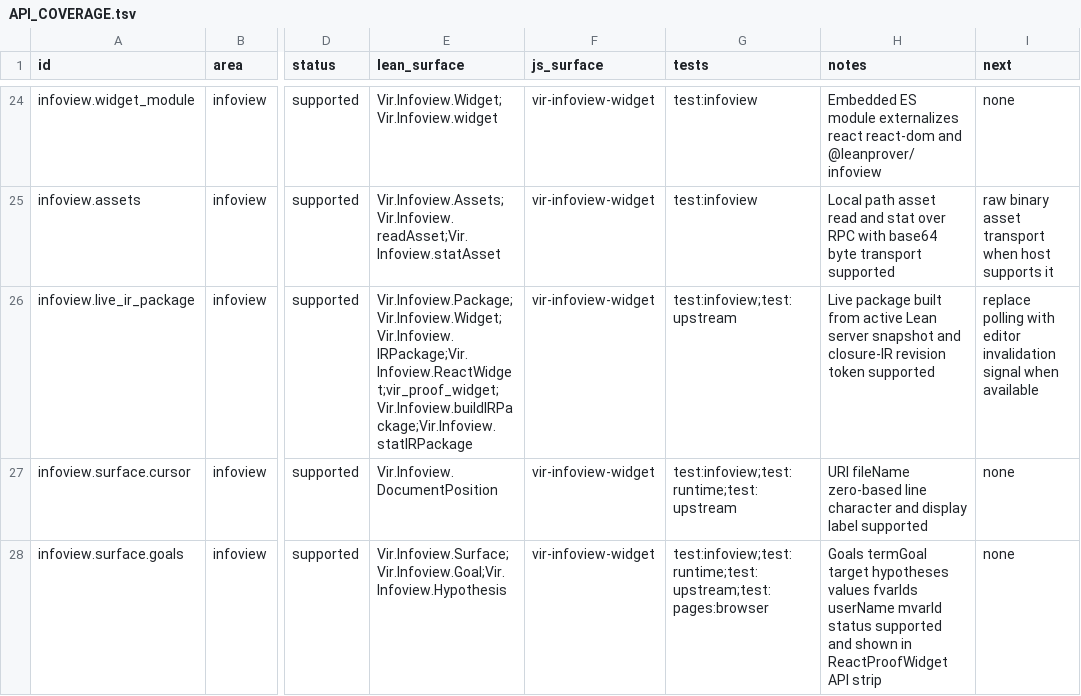
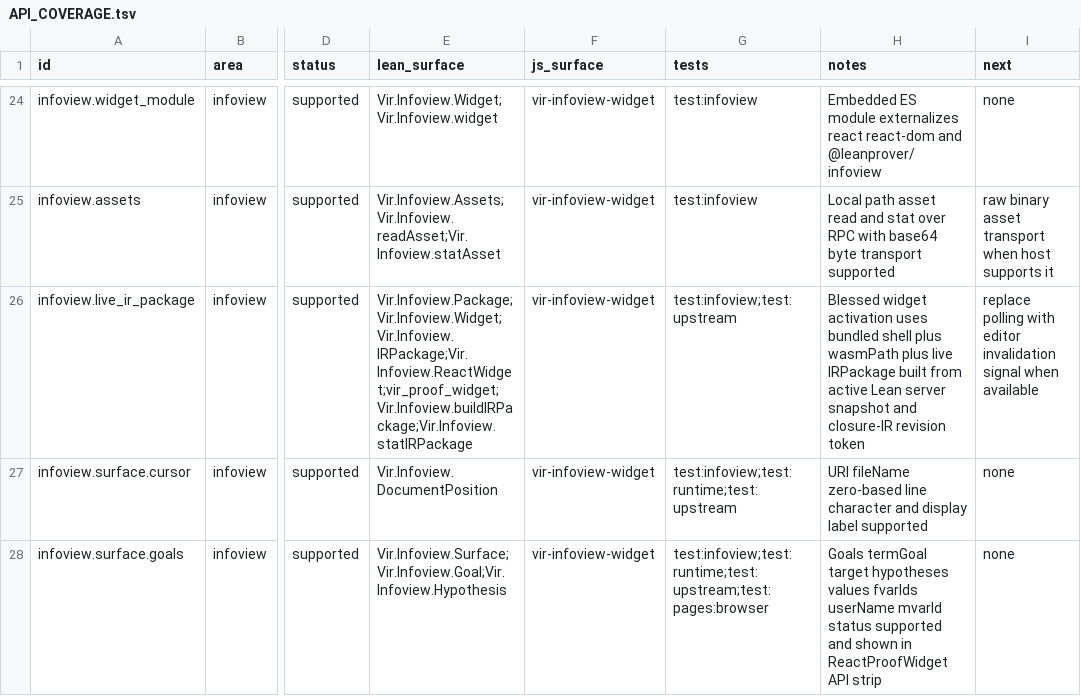
Before and after one commit to ejgallego/lean-vir, a TSV file: docs/API_COVERAGE.tsv, drawn as a sheet; only a part is shown, gaps mark what is left out; the diff names each change by its address in the sheet, - before the commit and + after, or states it on an @@ line.

Commit message:
refactor: narrow live widget activation

```diff
--- a/docs/API_COVERAGE.tsv
+++ b/docs/API_COVERAGE.tsv
-H26 (notes): Live package built from active Lean server snapshot and closure-IR revision token supported
+H26 (notes): Blessed widget activation uses bundled shell plus wasmPath plus live IRPackage built from active Lean server snapshot and closure-IR revision token
```
Also changed, not shown: 20 other files.
